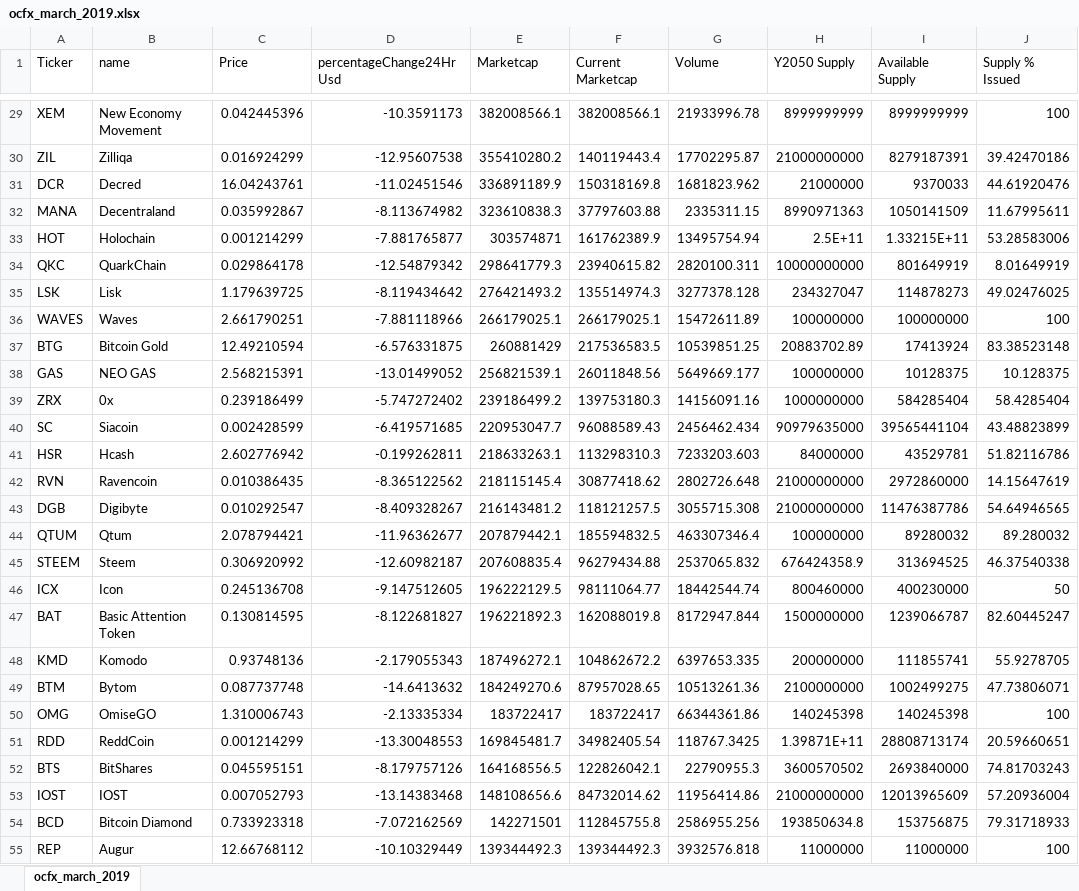
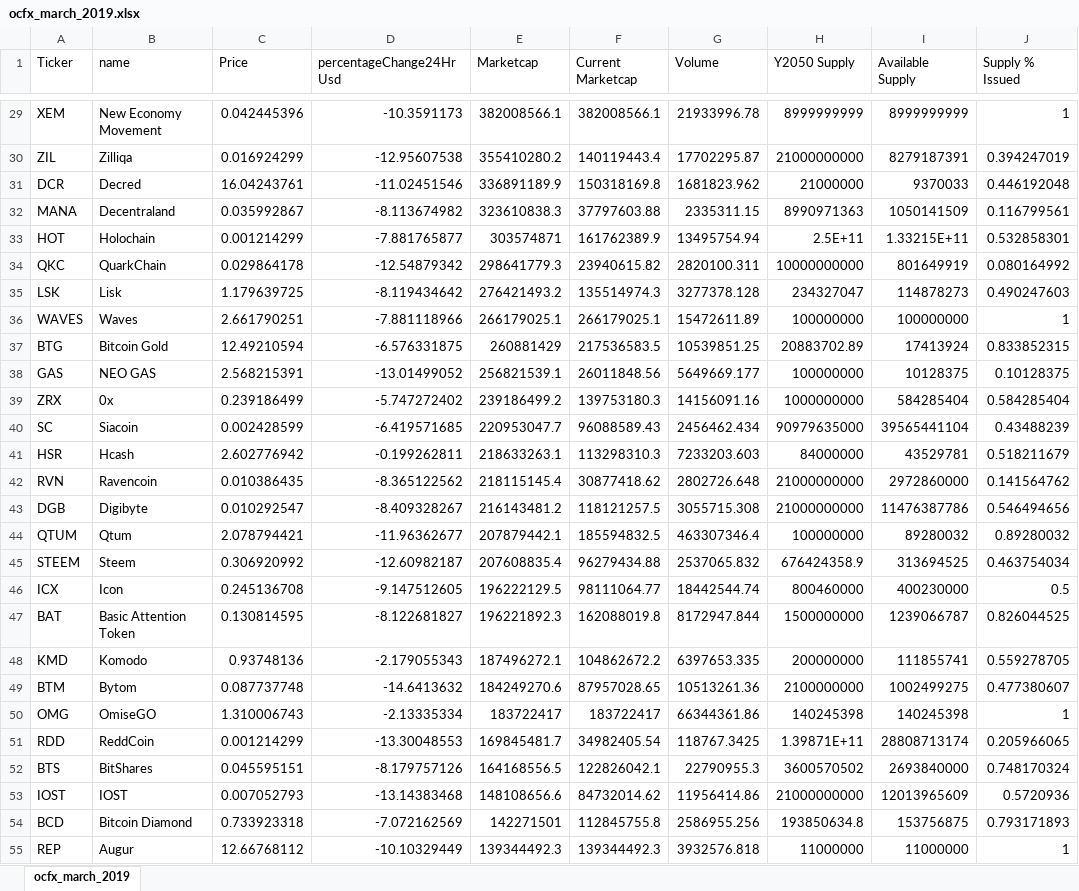
Before and after one commit to coinmetrics/bcindex, an Excel workbook: utils/rebalance_tools/csvs/ocfx_march_2019.xlsx, sheet ocfx_march_2019, drawn as a sheet; only a part is shown, gaps mark what is left out; values as stored, in another font and other column widths than the file's, no borders; the diff covers the shown part only; the diff names each change by its address in the sheet, - before the commit and + after, or states it on an @@ line.

Commit message:
march ranking date

```diff
--- a/utils/rebalance_tools/csvs/ocfx_march_2019.xlsx (sheet ocfx_march_2019)
+++ b/utils/rebalance_tools/csvs/ocfx_march_2019.xlsx (sheet ocfx_march_2019)
-J29 (Supply % Issued): 100
+J29 (Supply % Issued): 1
-J30 (Supply % Issued): 39.42470186
+J30 (Supply % Issued): 0.394247019
-J31 (Supply % Issued): 44.61920476
+J31 (Supply % Issued): 0.446192048
-J32 (Supply % Issued): 11.67995611
+J32 (Supply % Issued): 0.116799561
-J33 (Supply % Issued): 53.28583006
+J33 (Supply % Issued): 0.532858301
-J34 (Supply % Issued): 8.01649919
+J34 (Supply % Issued): 0.080164992
-J35 (Supply % Issued): 49.02476025
+J35 (Supply % Issued): 0.490247603
-J36 (Supply % Issued): 100
+J36 (Supply % Issued): 1
-J37 (Supply % Issued): 83.38523148
+J37 (Supply % Issued): 0.833852315
-J38 (Supply % Issued): 10.128375
+J38 (Supply % Issued): 0.10128375
-J39 (Supply % Issued): 58.4285404
+J39 (Supply % Issued): 0.584285404
-J40 (Supply % Issued): 43.48823899
+J40 (Supply % Issued): 0.43488239
-J41 (Supply % Issued): 51.82116786
+J41 (Supply % Issued): 0.518211679
-J42 (Supply % Issued): 14.15647619
+J42 (Supply % Issued): 0.141564762
-J43 (Supply % Issued): 54.64946565
+J43 (Supply % Issued): 0.546494656
-J44 (Supply % Issued): 89.280032
+J44 (Supply % Issued): 0.89280032
-J45 (Supply % Issued): 46.37540338
+J45 (Supply % Issued): 0.463754034
-J46 (Supply % Issued): 50
+J46 (Supply % Issued): 0.5
-J47 (Supply % Issued): 82.60445247
+J47 (Supply % Issued): 0.826044525
-J48 (Supply % Issued): 55.9278705
+J48 (Supply % Issued): 0.559278705
-J49 (Supply % Issued): 47.73806071
+J49 (Supply % Issued): 0.477380607
-J50 (Supply % Issued): 100
+J50 (Supply % Issued): 1
-J51 (Supply % Issued): 20.59660651
+J51 (Supply % Issued): 0.205966065
-J52 (Supply % Issued): 74.81703243
+J52 (Supply % Issued): 0.748170324
-J53 (Supply % Issued): 57.20936004
+J53 (Supply % Issued): 0.5720936
-J54 (Supply % Issued): 79.31718933
+J54 (Supply % Issued): 0.793171893
-J55 (Supply % Issued): 100
+J55 (Supply % Issued): 1
```
Also changed, not shown: 51 removed rows and 74 edited cells elsewhere in this sheet, 41 other files.
